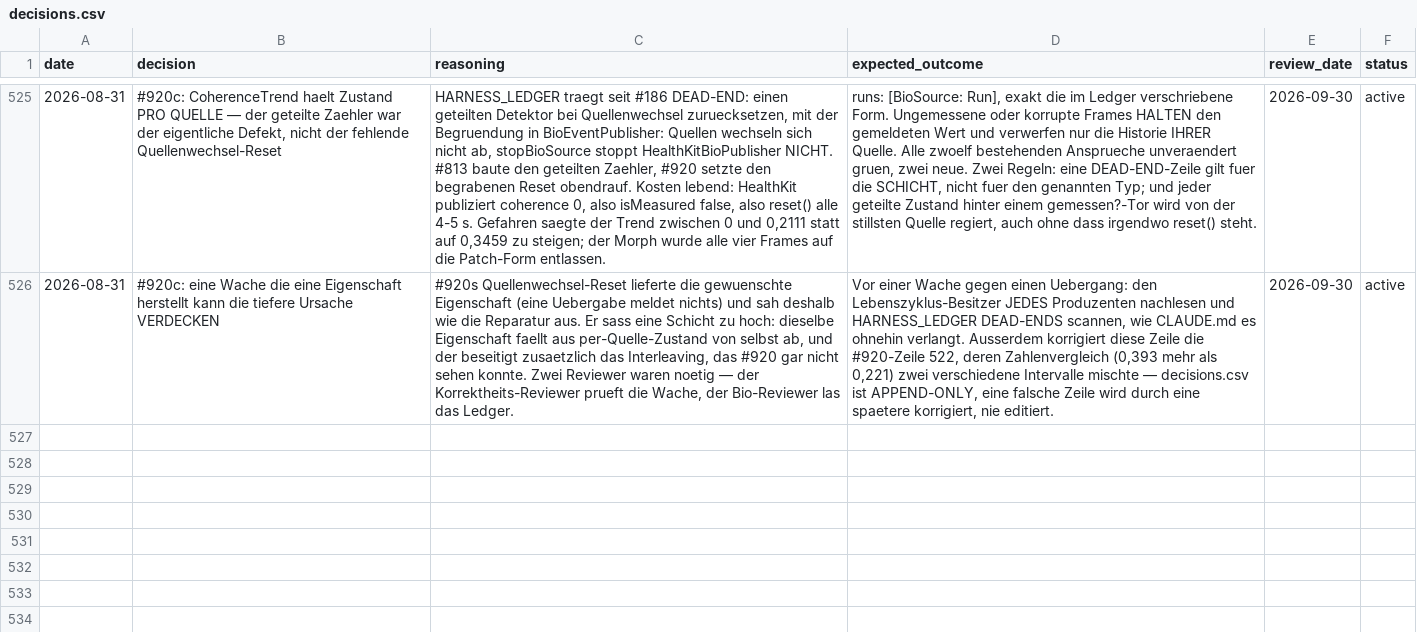
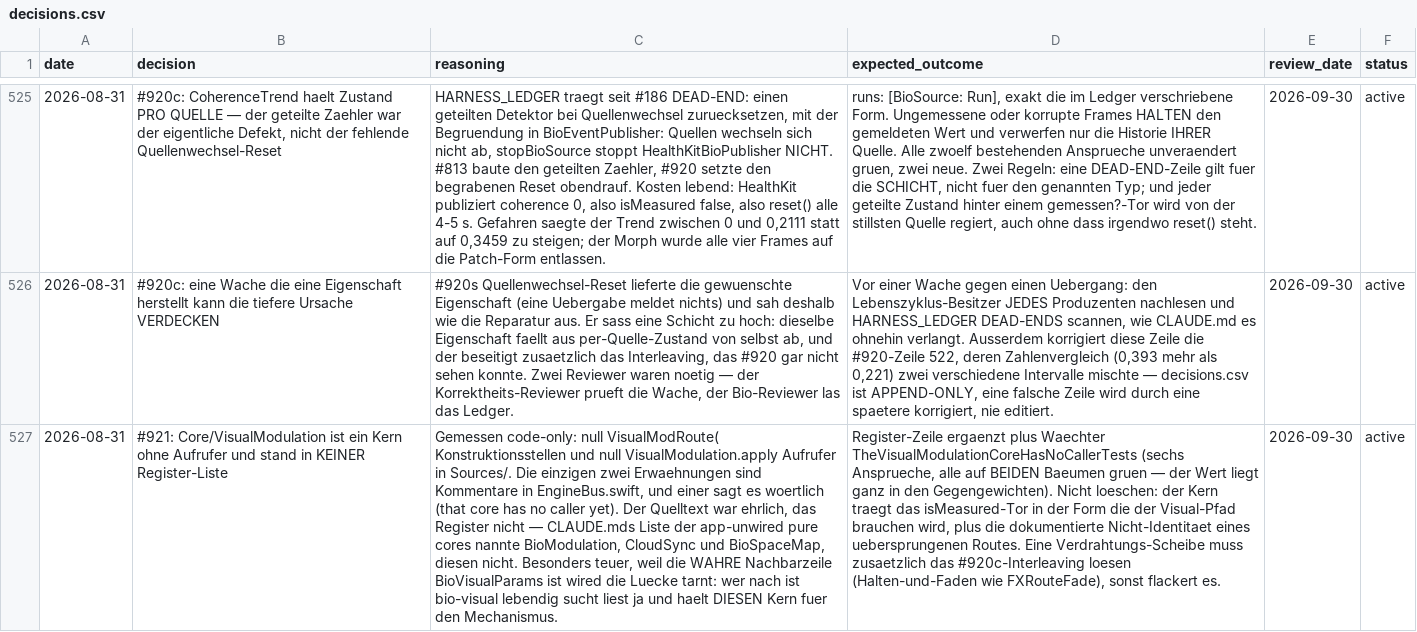
Before and after one commit to vibrationalforce/blab-ios-app, a CSV file: decisions.csv, drawn as a sheet; only a part is shown, gaps mark what is left out; the diff names each change by its address in the sheet, - before the commit and + after, or states it on an @@ line.

```diff
--- a/decisions.csv
+++ b/decisions.csv
+row 527: 2026-08-31 | #921: Core/VisualModulation ist ein Kern ohne Aufrufer und stand in KEINER Register-Liste | Gemessen code-only: null VisualModRoute( Konstruktionsstellen und null VisualModulation.apply Aufrufer in Sources/. Die einzigen zwei Erwaehnungen sind Kommentare in EngineBus.swift, und einer sagt es woertlich (that core has no caller yet). Der Quelltext war ehrlich, das Register nicht — CLAUDE.mds Liste der app-unwired pure cores nannte BioModulation, CloudSync und BioSpaceMap, diesen nicht. Besonders teuer, weil die WAHRE Nachbarzeile BioVisualParams ist wired die Luecke tarnt: wer nach ist bio-visual lebendig sucht liest ja und haelt DIESEN Kern fuer den Mechanismus. | Register-Zeile ergaenzt plus Waechter TheVisualModulationCoreHasNoCallerTests (sechs Ansprueche, alle auf BEIDEN Baeumen gruen — der Wert liegt ganz in den Gegengewichten). Nicht loeschen: der Kern traegt das isMeasured-Tor in der Form die der Visual-Pfad brauchen wird, plus die dokumentierte Nicht-Identitaet eines uebersprungenen Routes. Eine Verdrahtungs-Scheibe muss zusaetzlich das #920c-Interleaving loesen (Halten-und-Faden wie FXRouteFade), sonst flackert es. | 2026-09-30 | active
```
Also changed, not shown: 3 other files.
